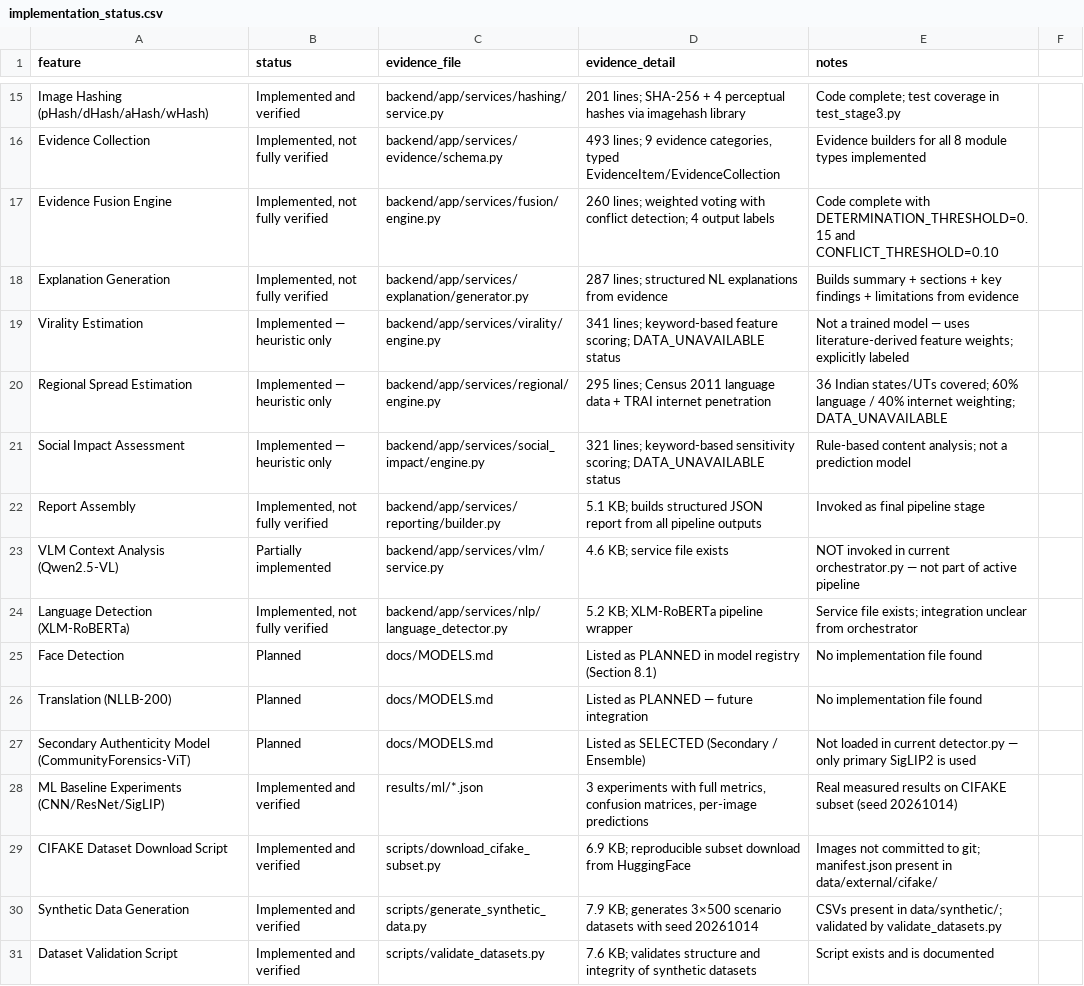
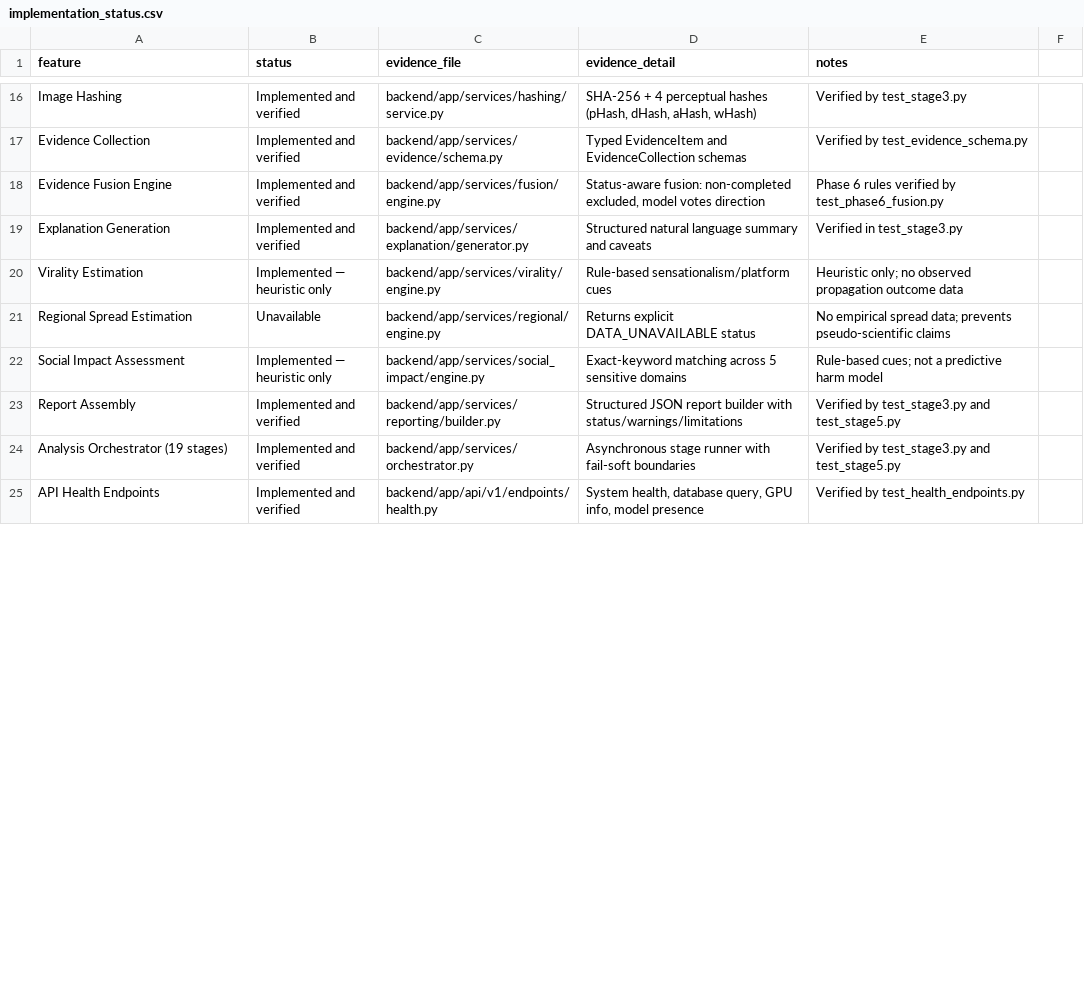
Before and after one commit to deepanshu70001/Truthlens, a CSV file: research_evidence/implementation_status.csv, drawn as a sheet; only a part is shown, gaps mark what is left out; removed rows and columns are numbered as before the commit, all else as after; the diff covers the shown part only; the diff names each change by its address in the sheet, - before the commit and + after, or states it on an @@ line.

Commit message:
docs: synchronize research evidence, project documentation, and paper draft with Phase 7 empirical findings

```diff
--- a/research_evidence/implementation_status.csv
+++ b/research_evidence/implementation_status.csv
-A16 (feature): Image Hashing (pHash/dHash/aHash/wHash)
+A16 (feature): Image Hashing
-D16 (evidence_detail): 201 lines; SHA-256 + 4 perceptual hashes via imagehash library
+D16 (evidence_detail): SHA-256 + 4 perceptual hashes (pHash, dHash, aHash, wHash)
-E16 (notes): Code complete; test coverage in test_stage3.py
+E16 (notes): Verified by test_stage3.py
-B17:B19 (status): Implemented, not fully verified
+B17:B19 (status): Implemented and verified
-D17 (evidence_detail): 493 lines; 9 evidence categories, typed EvidenceItem/EvidenceCollection
+D17 (evidence_detail): Typed EvidenceItem and EvidenceCollection schemas
-E17 (notes): Evidence builders for all 8 module types implemented
+E17 (notes): Verified by test_evidence_schema.py
-D18 (evidence_detail): 260 lines; weighted voting with conflict detection; 4 output labels
+D18 (evidence_detail): Status-aware fusion: non-completed excluded, model votes direction
-E18 (notes): Code complete with DETERMINATION_THRESHOLD=0.15 and CONFLICT_THRESHOLD=0.10
+E18 (notes): Phase 6 rules verified by test_phase6_fusion.py
-D19 (evidence_detail): 287 lines; structured NL explanations from evidence
+D19 (evidence_detail): Structured natural language summary and caveats
-E19 (notes): Builds summary + sections + key findings + limitations from evidence
+E19 (notes): Verified in test_stage3.py
-D20 (evidence_detail): 341 lines; keyword-based feature scoring; DATA_UNAVAILABLE status
+D20 (evidence_detail): Rule-based sensationalism/platform cues
-E20 (notes): Not a trained model — uses literature-derived feature weights; explicitly labeled
+E20 (notes): Heuristic only; no observed propagation outcome data
-B21 (status): Implemented — heuristic only
+B21 (status): Unavailable
-D21 (evidence_detail): 295 lines; Census 2011 language data + TRAI internet penetration
+D21 (evidence_detail): Returns explicit DATA_UNAVAILABLE status
-E21 (notes): 36 Indian states/UTs covered; 60% language / 40% internet weighting; DATA_UNAVAILABLE
+E21 (notes): No empirical spread data; prevents pseudo-scientific claims
-D22 (evidence_detail): 321 lines; keyword-based sensitivity scoring; DATA_UNAVAILABLE status
+D22 (evidence_detail): Exact-keyword matching across 5 sensitive domains
-E22 (notes): Rule-based content analysis; not a prediction model
+E22 (notes): Rule-based cues; not a predictive harm model
-B23 (status): Implemented, not fully verified
+B23 (status): Implemented and verified
-D23 (evidence_detail): 5.1 KB; builds structured JSON report from all pipeline outputs
+D23 (evidence_detail): Structured JSON report builder with status/warnings/limitations
-E23 (notes): Invoked as final pipeline stage
+E23 (notes): Verified by test_stage3.py and test_stage5.py
-row 23: VLM Context Analysis (Qwen2.5-VL) | Partially implemented | backend/app/services/vlm/service.py | 4.6 KB; service file exists | NOT invoked in current orchestrator.py — not part of active pipeline
-row 24: Language Detection (XLM-RoBERTa) | Implemented, not fully verified | backend/app/services/nlp/language_detector.py | 5.2 KB; XLM-RoBERTa pipeline wrapper | Service file exists; integration unclear from orchestrator
-row 25: Face Detection | Planned | docs/MODELS.md | Listed as PLANNED in model registry (Section 8.1) | No implementation file found
-row 26: Translation (NLLB-200) | Planned | docs/MODELS.md | Listed as PLANNED — future integration | No implementation file found
-row 27: Secondary Authenticity Model (CommunityForensics-ViT) | Planned | docs/MODELS.md | Listed as SELECTED (Secondary / Ensemble) | Not loaded in current detector.py — only primary SigLIP2 is used
-row 28: ML Baseline Experiments (CNN/ResNet/SigLIP) | Implemented and verified | results/ml/*.json | 3 experiments with full metrics, confusion matrices, per-image predictions | Real measured results on CIFAKE subset (seed 20261014)
-row 29: CIFAKE Dataset Download Script | Implemented and verified | scripts/download_cifake_subset.py | 6.9 KB; reproducible subset download from HuggingFace | Images not committed to git; manifest.json present in data/external/cifake/
-row 30: Synthetic Data Generation | Implemented and verified | scripts/generate_synthetic_data.py | 7.9 KB; generates 3×500 scenario datasets with seed 20261014 | CSVs present in data/synthetic/; validated by validate_datasets.py
-row 31: Dataset Validation Script | Implemented and verified | scripts/validate_datasets.py | 7.6 KB; validates structure and integrity of synthetic datasets | Script exists and is documented
+row 24: Analysis Orchestrator (19 stages) | Implemented and verified | backend/app/services/orchestrator.py | Asynchronous stage runner with fail-soft boundaries | Verified by test_stage3.py and test_stage5.py
+row 25: API Health Endpoints | Implemented and verified | backend/app/api/v1/endpoints/health.py | System health, database query, GPU info, model presence | Verified by test_health_endpoints.py
```
Also changed, not shown: 7 added rows, 7 removed rows and 32 edited cells elsewhere in this file, 29 other files.
